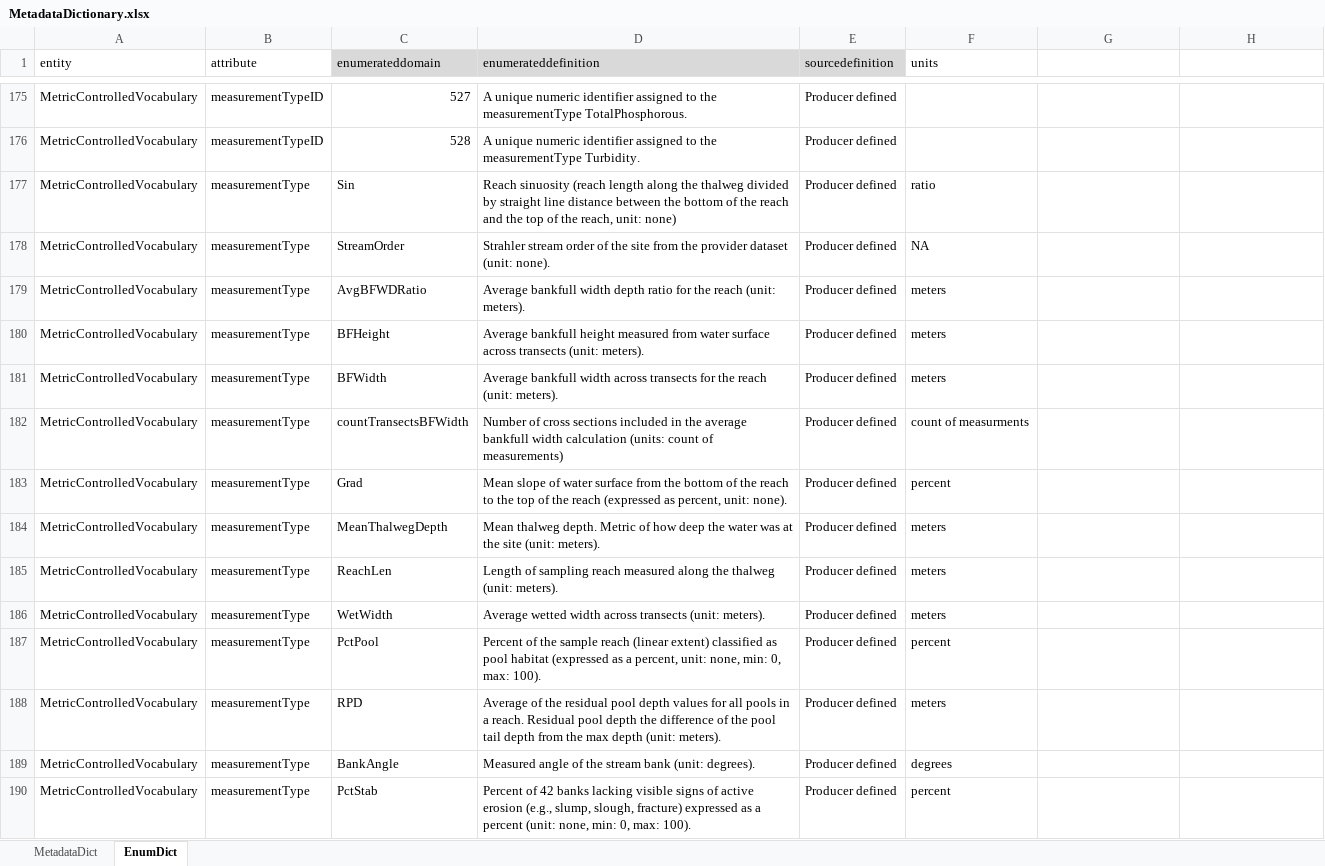
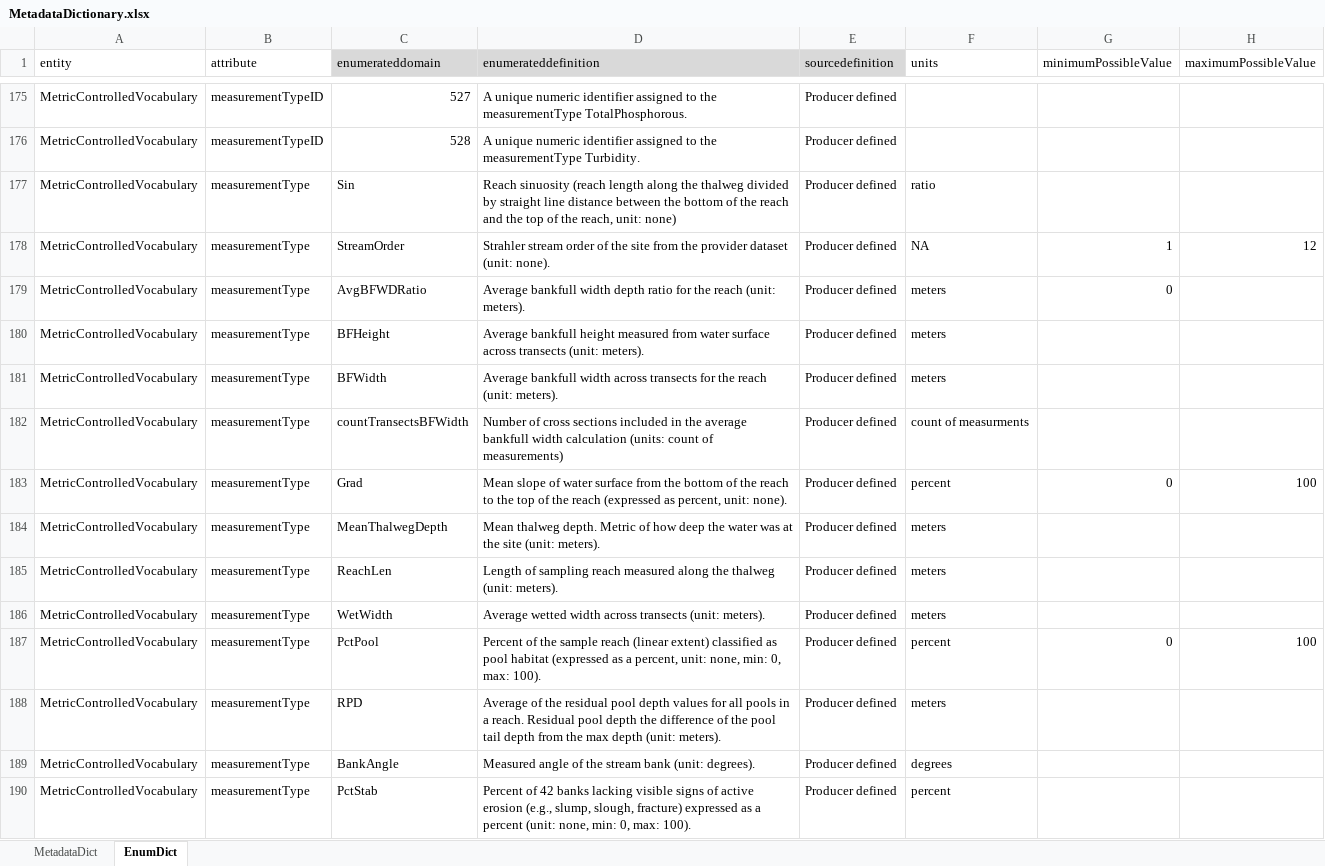
Before and after one commit to rascully/Stream-Monitoring-Data-Exchange-Specifications, an Excel workbook: Data/MetadataDictionary.xlsx, sheet EnumDict, drawn as a sheet; only a part is shown, gaps mark what is left out; values as stored, in another font and other column widths than the file's, no borders; the diff covers the shown part only; the diff names each change by its address in the sheet, - before the commit and + after, or states it on an @@ line.

Commit message:
update to use EmunDict to build controlled vocabulary

```diff
--- a/Data/MetadataDictionary.xlsx (sheet EnumDict)
+++ b/Data/MetadataDictionary.xlsx (sheet EnumDict)
-G1: (empty)
+G1: minimumPossibleValue
-H1: (empty)
+H1: maximumPossibleValue
-G178 (minimumPossibleValue): (empty)
+G178 (minimumPossibleValue): 1
-H178 (maximumPossibleValue): (empty)
+H178 (maximumPossibleValue): 12
-G179 (minimumPossibleValue): (empty)
+G179 (minimumPossibleValue): 0
-G183 (minimumPossibleValue): (empty)
+G183 (minimumPossibleValue): 0
-H183 (maximumPossibleValue): (empty)
+H183 (maximumPossibleValue): 100
-G187 (minimumPossibleValue): (empty)
+G187 (minimumPossibleValue): 0
-H187 (maximumPossibleValue): (empty)
+H187 (maximumPossibleValue): 100
```
Also changed, not shown: 19 edited cells elsewhere in this sheet, sheet MetadataDict, Data/MetadataDictionary_v1.xlsx, 6 other files.
